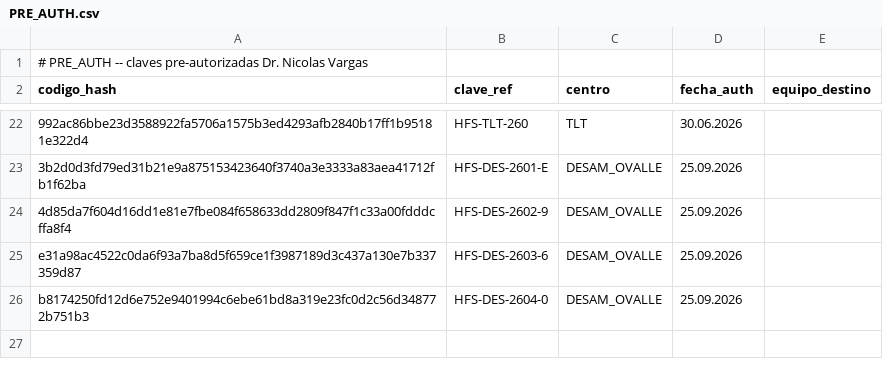
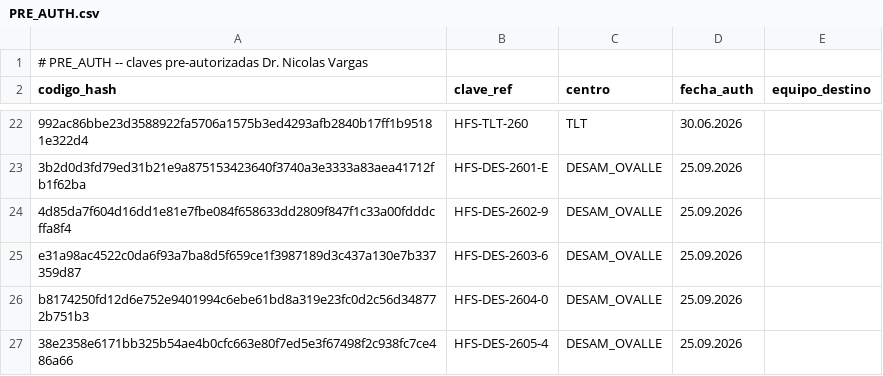
Before and after one commit to Faerigan/OLYMPUS, a CSV file: HEFESTOS/PRE_AUTH.csv, drawn as a sheet; only a part is shown, gaps mark what is left out; the diff names each change by its address in the sheet, - before the commit and + after, or states it on an @@ line.

Commit message:
preauth: autorizar HFS-DES-2605-4 (DESAM_OVALLE) para

```diff
--- a/HEFESTOS/PRE_AUTH.csv
+++ b/HEFESTOS/PRE_AUTH.csv
+row 27: 38e2358e6171bb325b54ae4b0cfc663e80f7ed5e3f67498f2c938fc7ce486a66 | HFS-DES-2605-4 | DESAM_OVALLE | 25.09.2026
```
